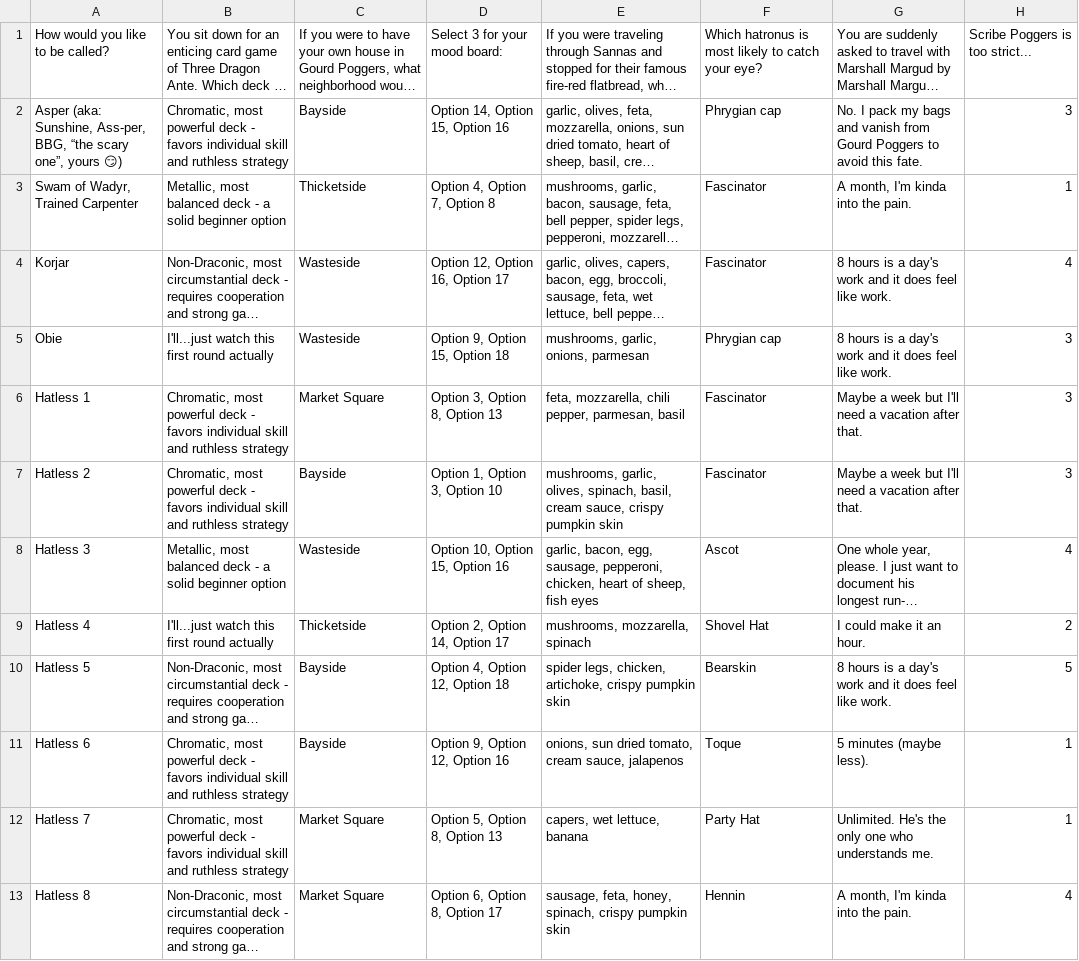
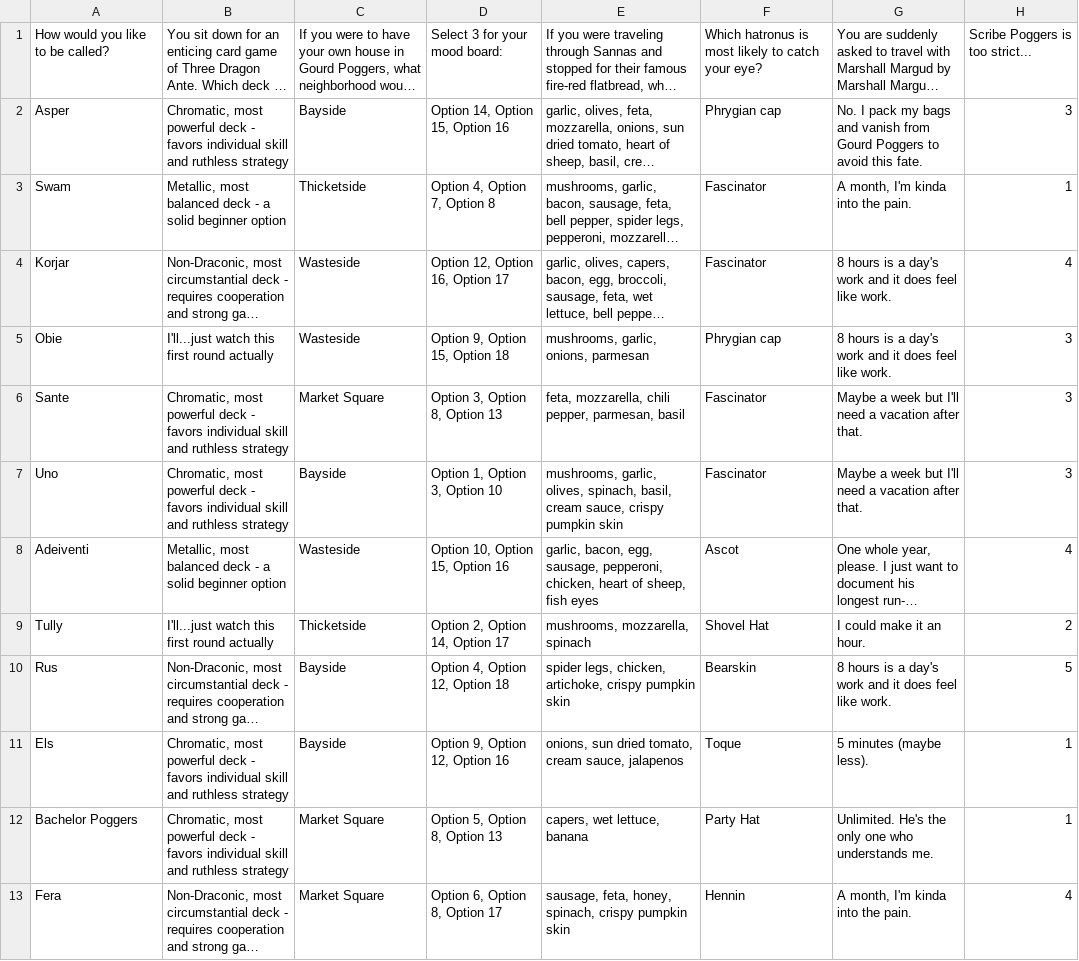
Before and after one commit to daniel-chapdelaine/match-maker, a CSV file: app/data/results.csv, drawn as a sheet; only a part is shown; long unchanged cells end in …; the diff covers the shown part only; the diff names each change by its address in the sheet, - before the commit and + after, or states it on an @@ line.

```diff
--- a/app/data/results.csv
+++ b/app/data/results.csv
-A2: Asper (aka: Sunshine, Ass-per, BBG, “the scary one”, yours 😏)
+A2: Asper
-A3: Swam of Wadyr, Trained Carpenter
+A3: Swam
-A6: Hatless 1
+A6: Sante
-A7: Hatless 2
+A7: Uno
-A8: Hatless 3
+A8: Adeiventi
-A9: Hatless 4
+A9: Tully
-A10: Hatless 5
+A10: Rus
-A11: Hatless 6
+A11: Els
-A12: Hatless 7
+A12: Bachelor Poggers
-A13: Hatless 8
+A13: Fera
```
Also changed, not shown: 11 edited cells elsewhere in this file, 2 other files.
